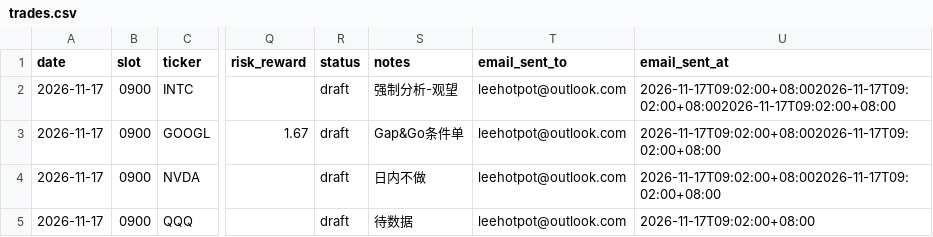
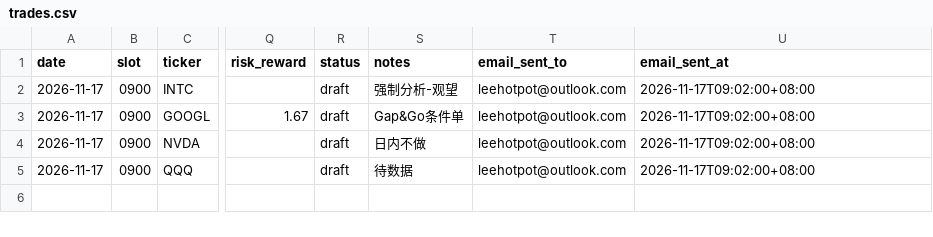
Before and after one commit to FlyLesss/little, a CSV file: data/2026-11-17/trades.csv, drawn as a sheet; only a part is shown, gaps mark what is left out; the diff names each change by its address in the sheet, - before the commit and + after, or states it on an @@ line.

```diff
--- a/data/2026-11-17/trades.csv
+++ b/data/2026-11-17/trades.csv
-U2 (email_sent_at): 2026-11-17T09:02:00+08:002026-11-17T09:02:00+08:002026-11-17T09:02:00+08:00
+U2 (email_sent_at): 2026-11-17T09:02:00+08:00
-U3:U4 (email_sent_at): 2026-11-17T09:02:00+08:002026-11-17T09:02:00+08:00
+U3:U4 (email_sent_at): 2026-11-17T09:02:00+08:00
```
